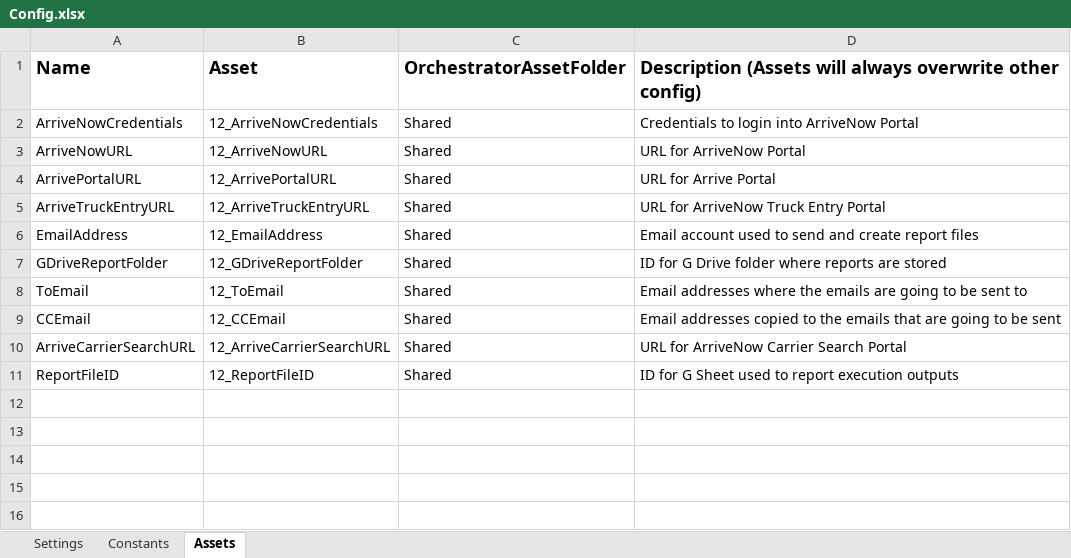
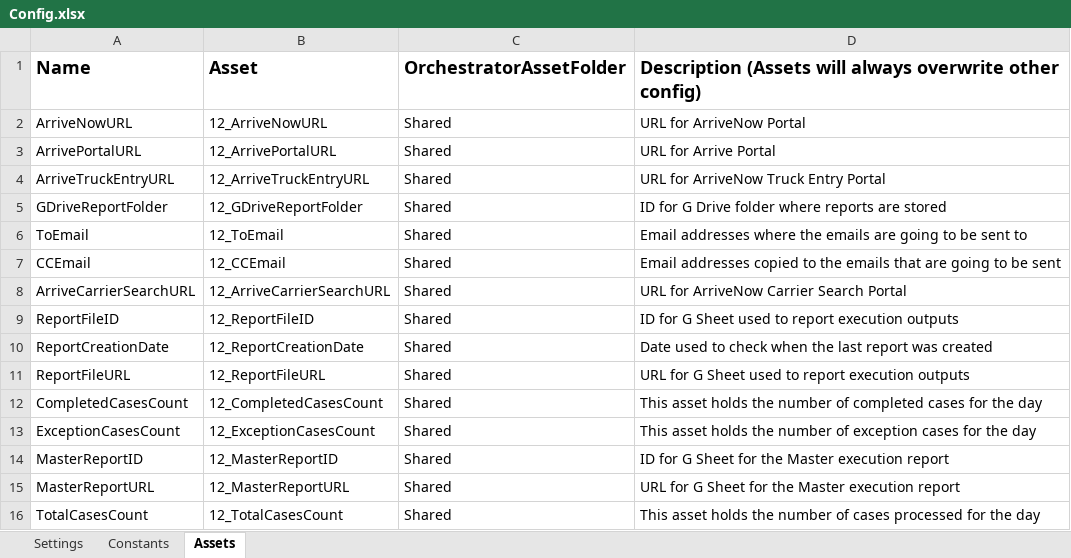
Before and after one commit to rrodriguezhernandez/12_Legal_OnboardingRegistration_Performer, an Excel workbook: Data/Config.xlsx, sheet Assets, drawn as a sheet; values as stored, in another font and other column widths than the file's, no borders; removed rows and columns are numbered as before the commit, all else as after; the diff names each change by its address in the sheet, - before the commit and + after, or states it on an @@ line.

```diff
--- a/Data/Config.xlsx (sheet Assets)
+++ b/Data/Config.xlsx (sheet Assets)
-row 2: ArriveNowCredentials | 12_ArriveNowCredentials | Shared | Credentials to login into ArriveNow Portal
-row 6: EmailAddress | 12_EmailAddress | Shared | Email account used to send and create report files
+row 10: ReportCreationDate | 12_ReportCreationDate | Shared | Date used to check when the last report was created
+row 11: ReportFileURL | 12_ReportFileURL | Shared | URL for G Sheet used to report execution outputs
+row 12: CompletedCasesCount | 12_CompletedCasesCount | Shared | This asset holds the number of completed cases for the day
+row 13: ExceptionCasesCount | 12_ExceptionCasesCount | Shared | This asset holds the number of exception cases for the day
+row 14: MasterReportID | 12_MasterReportID | Shared | ID for G Sheet for the Master execution report
+row 15: MasterReportURL | 12_MasterReportURL | Shared | URL for G Sheet for the Master execution report
+row 16: TotalCasesCount | 12_TotalCasesCount | Shared | This asset holds the number of cases processed for the day
```
Also changed, not shown: sheet Settings, 10 other files.
